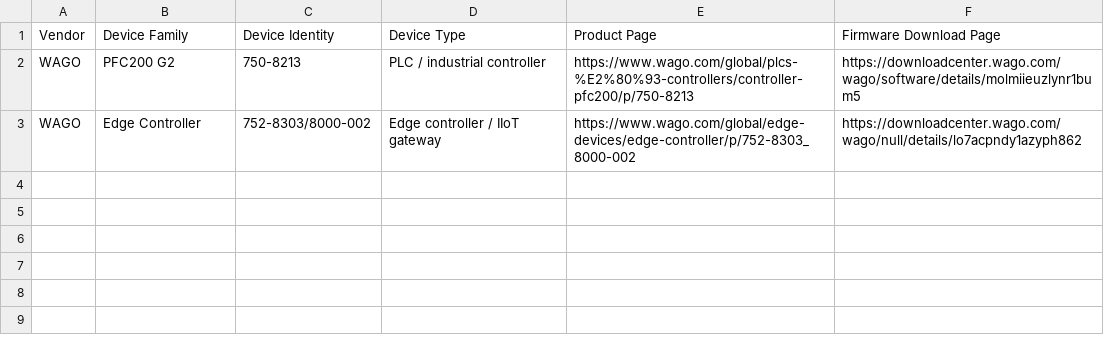
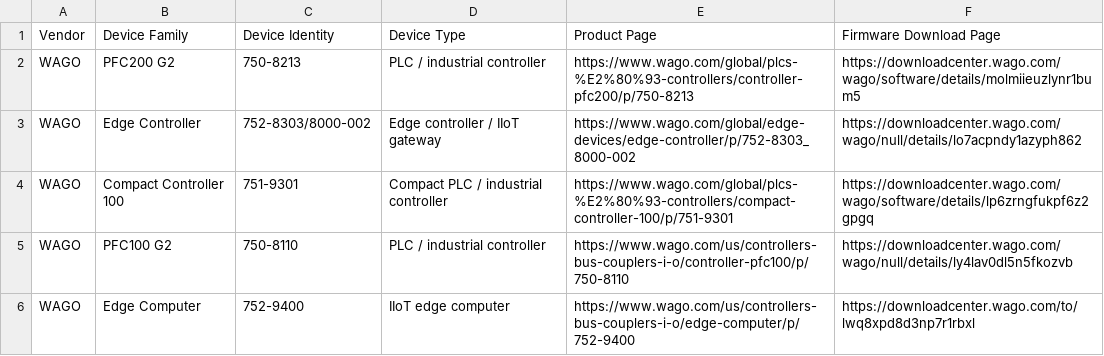
Before and after one commit to fhashmat/industrial-iot-supply-chain, a CSV file: data/set_a/set_a_devices.csv, drawn as a sheet; the diff names each change by its address in the sheet, - before the commit and + after, or states it on an @@ line.

Commit message:
Add WAGO Edge Computer Set A device entry

```diff
--- a/data/set_a/set_a_devices.csv
+++ b/data/set_a/set_a_devices.csv
+row 4: WAGO | Compact Controller 100 | 751-9301 | Compact PLC / industrial controller | https://www.wago.com/global/plcs-%E2%80%93-controllers/compact-controller-100/p/751-9301 | https://downloadcenter.wago.com/wago/software/details/lp6zrngfukpf6z2gpgq
+row 5: WAGO | PFC100 G2 | 750-8110 | PLC / industrial controller | https://www.wago.com/us/controllers-bus-couplers-i-o/controller-pfc100/p/750-8110 | https://downloadcenter.wago.com/wago/null/details/ly4lav0dl5n5fkozvb
+row 6: WAGO | Edge Computer | 752-9400 | IIoT edge computer | https://www.wago.com/us/controllers-bus-couplers-i-o/edge-computer/p/752-9400 | https://downloadcenter.wago.com/to/lwq8xpd8d3np7r1rbxl
```
